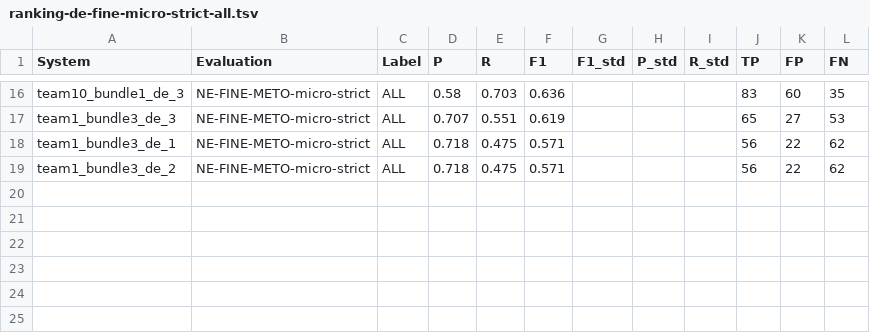
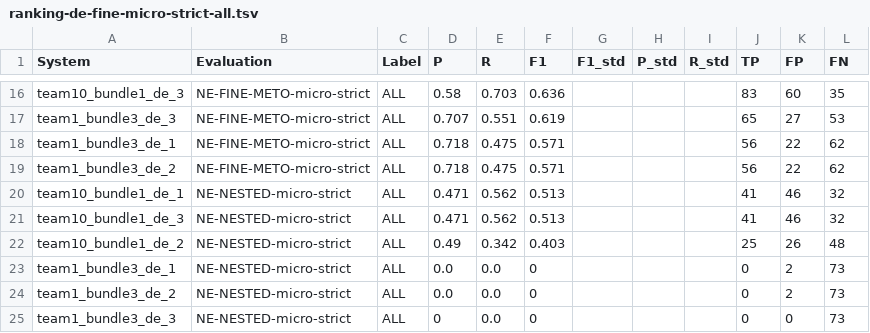
Before and after one commit to impresso/CLEF-HIPE-2020, a TSV file: evaluation-results/ranking-de-fine-micro-strict-all.tsv, drawn as a sheet; only a part is shown, gaps mark what is left out; the diff names each change by its address in the sheet, - before the commit and + after, or states it on an @@ line.

```diff
--- a/evaluation-results/ranking-de-fine-micro-strict-all.tsv
+++ b/evaluation-results/ranking-de-fine-micro-strict-all.tsv
+row 20: team10_bundle1_de_1 | NE-NESTED-micro-strict | ALL | 0.471 | 0.562 | 0.513 |  |  |  | 41 | 46 | 32
+row 21: team10_bundle1_de_3 | NE-NESTED-micro-strict | ALL | 0.471 | 0.562 | 0.513 |  |  |  | 41 | 46 | 32
+row 22: team10_bundle1_de_2 | NE-NESTED-micro-strict | ALL | 0.49 | 0.342 | 0.403 |  |  |  | 25 | 26 | 48
+row 23: team1_bundle3_de_1 | NE-NESTED-micro-strict | ALL | 0.0 | 0.0 | 0 |  |  |  | 0 | 2 | 73
+row 24: team1_bundle3_de_2 | NE-NESTED-micro-strict | ALL | 0.0 | 0.0 | 0 |  |  |  | 0 | 2 | 73
+row 25: team1_bundle3_de_3 | NE-NESTED-micro-strict | ALL | 0 | 0.0 | 0 |  |  |  | 0 | 0 | 73
```
Also changed, not shown: evaluation-results/ranking-de-nel-micro-fuzzy.tsv, evaluation-results/ranking-en-nel-micro-fuzzy.tsv, 19 other files.
